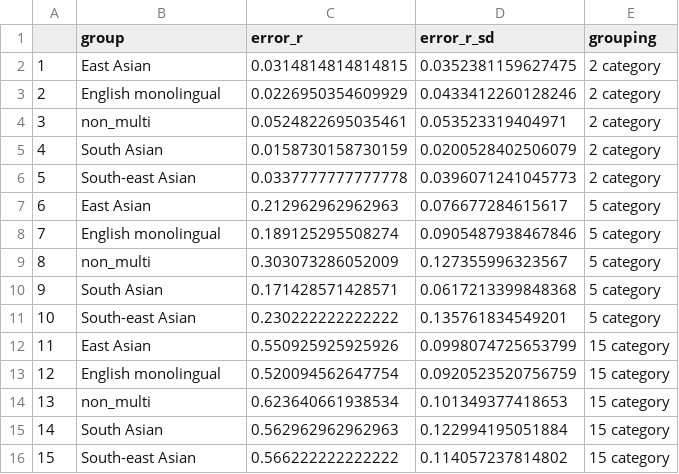
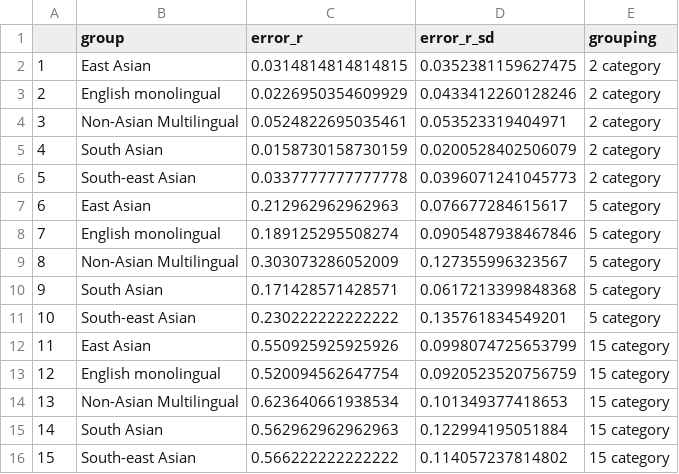
Before and after one commit to kparrish92/syrett_consult_stella, a CSV file: data/tidy/error_rates.csv, drawn as a sheet.

```diff
--- a/data/tidy/error_rates.csv
+++ b/data/tidy/error_rates.csv
@@ -3,3 +3,3 @@
 "2","English monolingual",0.0226950354609929,0.0433412260128246,"2 category"
-"3","non_multi",0.0524822695035461,0.053523319404971,"2 category"
+"3","Non-Asian Multilingual",0.0524822695035461,0.053523319404971,"2 category"
 "4","South Asian",0.0158730158730159,0.0200528402506079,"2 category"
@@ -8,3 +8,3 @@
 "7","English monolingual",0.189125295508274,0.0905487938467846,"5 category"
-"8","non_multi",0.303073286052009,0.127355996323567,"5 category"
+"8","Non-Asian Multilingual",0.303073286052009,0.127355996323567,"5 category"
 "9","South Asian",0.171428571428571,0.0617213399848368,"5 category"
@@ -13,3 +13,3 @@
 "12","English monolingual",0.520094562647754,0.0920523520756759,"15 category"
-"13","non_multi",0.623640661938534,0.101349377418653,"15 category"
+"13","Non-Asian Multilingual",0.623640661938534,0.101349377418653,"15 category"
 "14","South Asian",0.562962962962963,0.122994195051884,"15 category"
```
Also changed, not shown: 10 other files.
